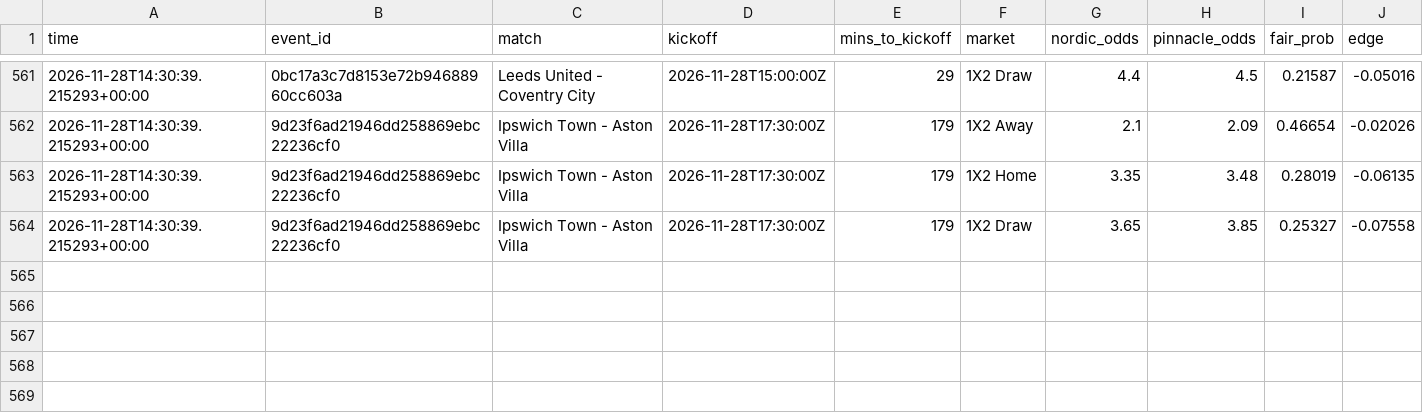
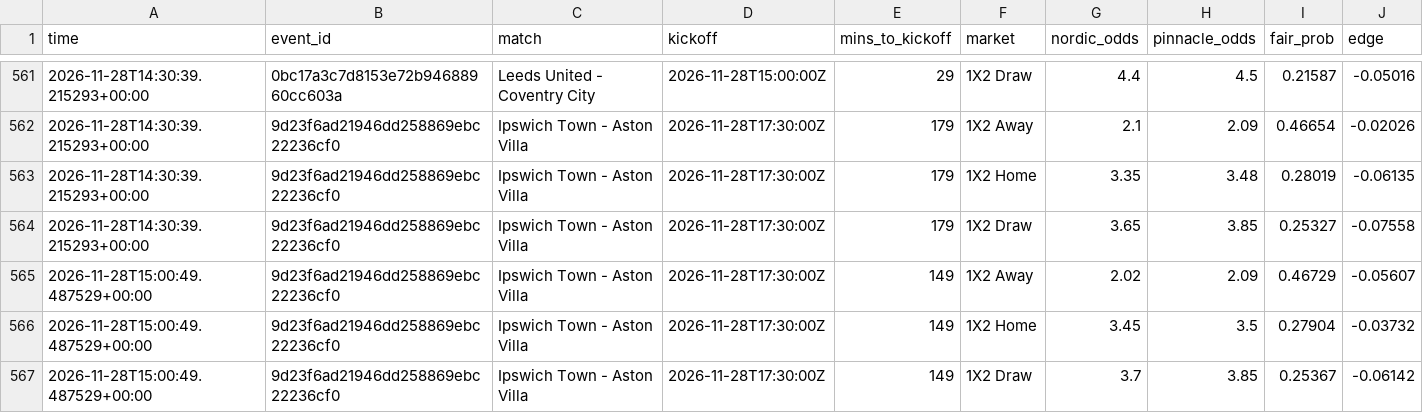
Before and after one commit to Andyabb99/odds-logger, a CSV file: snapshots.csv, drawn as a sheet; only a part is shown, gaps mark what is left out.

```diff
--- a/snapshots.csv
+++ b/snapshots.csv
@@ -564 +564,4 @@ time,event_id,match,kickoff,mins_to_kickoff,market,nordic_odds,pinnacle_odds,fai
 2026-11-28T14:30:39.215293+00:00,9d23f6ad21946dd258869ebc22236cf0,Ipswich Town - Aston Villa,2026-11-28T17:30:00Z,179,1X2 Draw,3.65,3.85,0.25327,-0.07558
+2026-11-28T15:00:49.487529+00:00,9d23f6ad21946dd258869ebc22236cf0,Ipswich Town - Aston Villa,2026-11-28T17:30:00Z,149,1X2 Away,2.02,2.09,0.46729,-0.05607
+2026-11-28T15:00:49.487529+00:00,9d23f6ad21946dd258869ebc22236cf0,Ipswich Town - Aston Villa,2026-11-28T17:30:00Z,149,1X2 Home,3.45,3.5,0.27904,-0.03732
+2026-11-28T15:00:49.487529+00:00,9d23f6ad21946dd258869ebc22236cf0,Ipswich Town - Aston Villa,2026-11-28T17:30:00Z,149,1X2 Draw,3.7,3.85,0.25367,-0.06142
```
Also changed, not shown: totals_gaps.csv, 1 other file.
